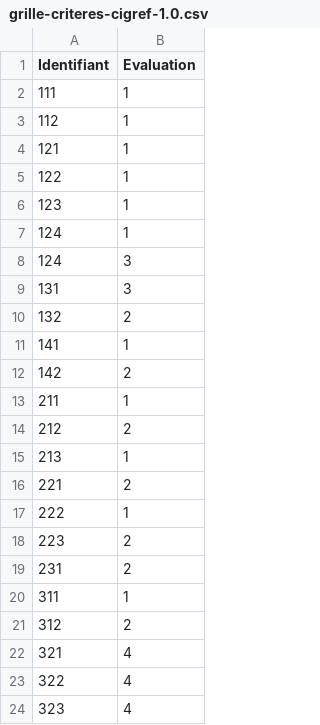
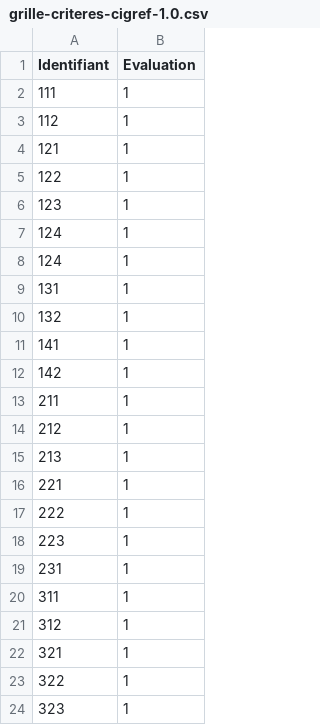
Before and after one commit to lowdit/frago, a CSV file: exampleSite/exampleFiles/grille-criteres-cigref-1.0.csv, drawn as a sheet.

Commit message:
add: example grid files in ExampleFiles (for docs)

```diff
--- a/exampleSite/exampleFiles/grille-criteres-cigref-1.0.csv
+++ b/exampleSite/exampleFiles/grille-criteres-cigref-1.0.csv
@@ -7,18 +7,18 @@
 "124","1"
-"124","3"
-"131","3"
-"132","2"
+"124","1"
+"131","1"
+"132","1"
 "141","1"
-"142","2"
+"142","1"
 "211","1"
-"212","2"
+"212","1"
 "213","1"
-"221","2"
+"221","1"
 "222","1"
-"223","2"
-"231","2"
+"223","1"
+"231","1"
 "311","1"
-"312","2"
-"321","4"
-"322","4"
-"323","4"
+"312","1"
+"321","1"
+"322","1"
+"323","1"
```
